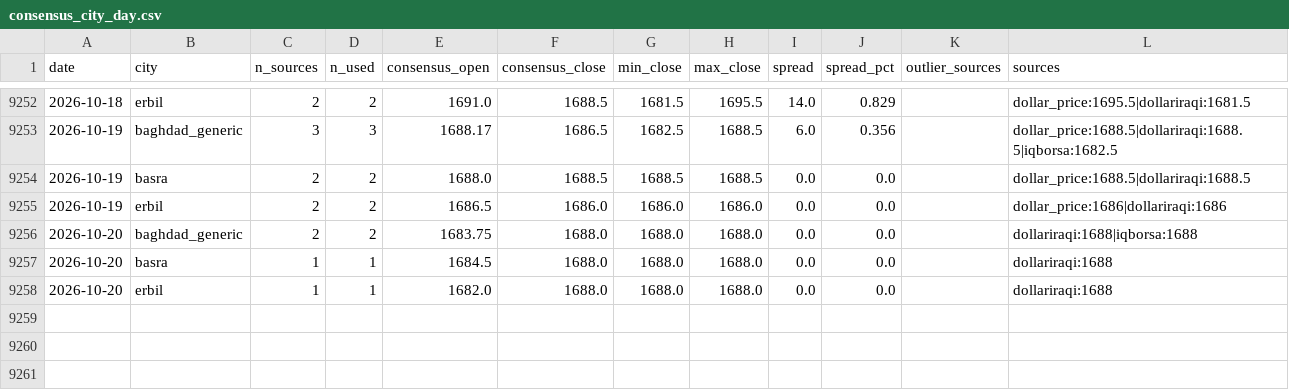
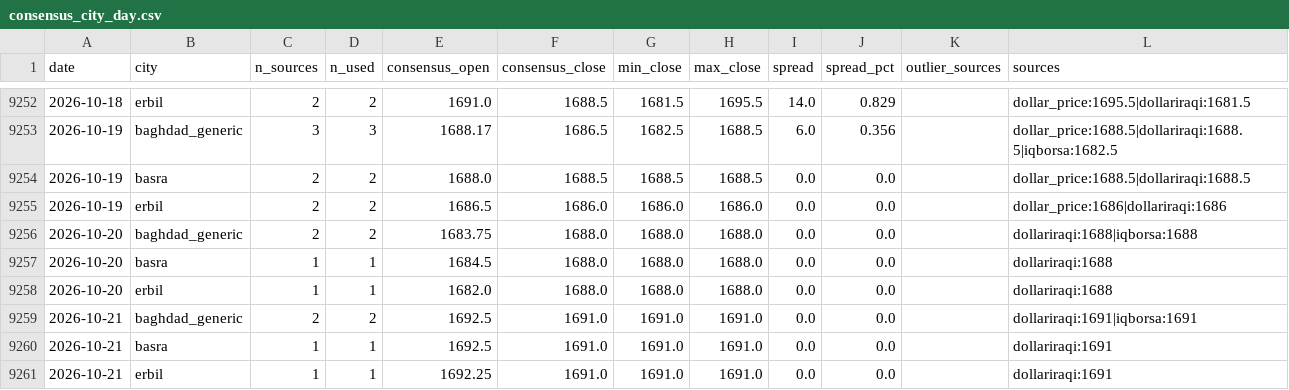
Before and after one commit to HusseinKh90/Iraq-parallel-exchange-rate, a CSV file: data/consensus_city_day.csv, drawn as a sheet; only a part is shown, gaps mark what is left out; the diff names each change by its address in the sheet, - before the commit and + after, or states it on an @@ line.

```diff
--- a/data/consensus_city_day.csv
+++ b/data/consensus_city_day.csv
+row 9259: 2026-10-21 | baghdad_generic | 2 | 2 | 1692.5 | 1691.0 | 1691.0 | 1691.0 | 0.0 | 0.0 |  | dollariraqi:1691|iqborsa:1691
+row 9260: 2026-10-21 | basra | 1 | 1 | 1692.5 | 1691.0 | 1691.0 | 1691.0 | 0.0 | 0.0 |  | dollariraqi:1691
+row 9261: 2026-10-21 | erbil | 1 | 1 | 1692.25 | 1691.0 | 1691.0 | 1691.0 | 0.0 | 0.0 |  | dollariraqi:1691
```
Also changed, not shown: data/consensus_daily.csv, data/daily/dollariraqi.csv, 11 other files.
